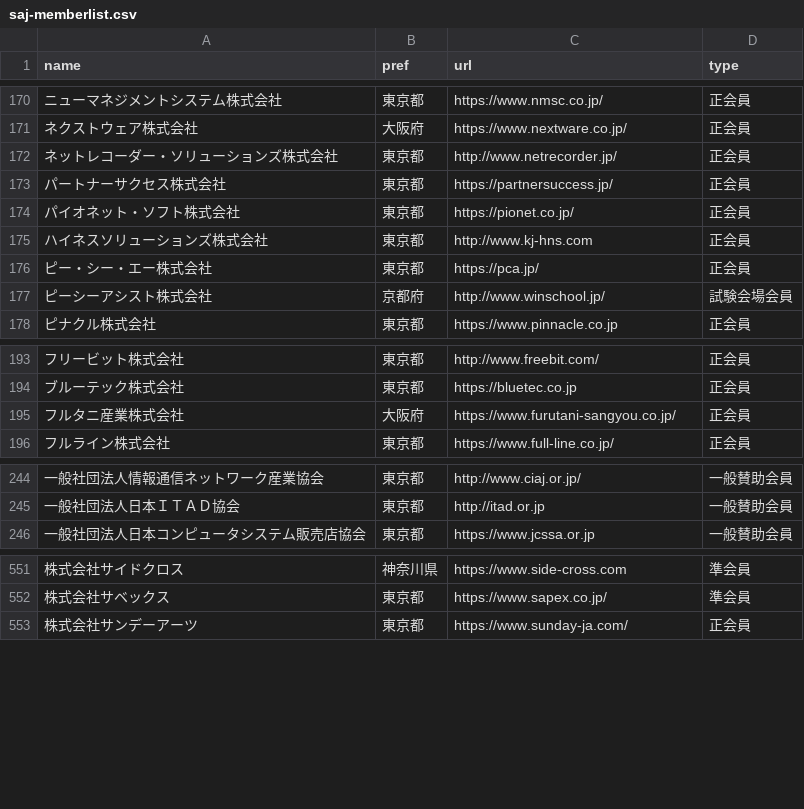
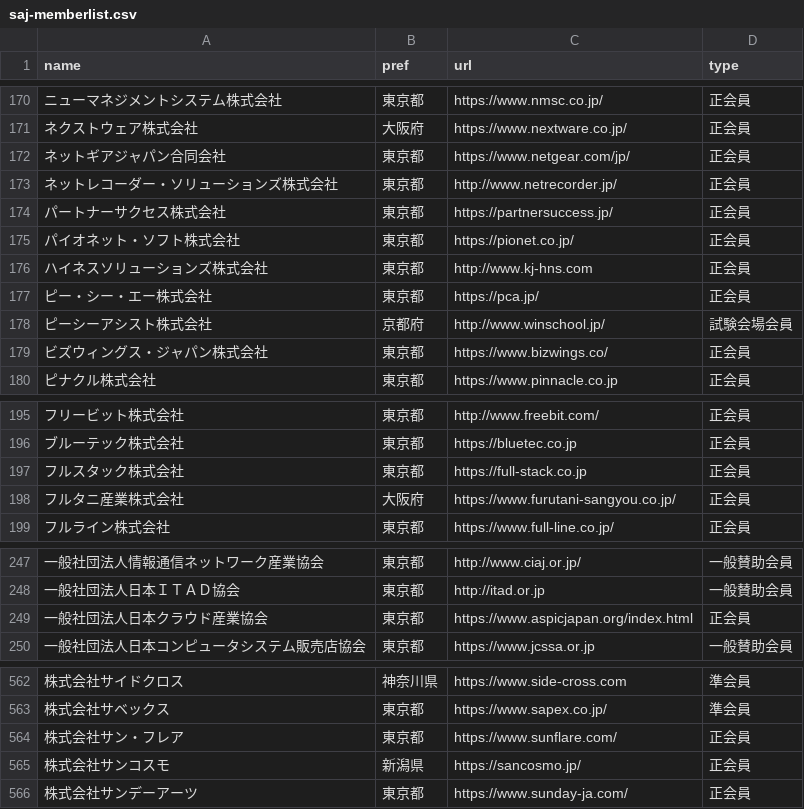
Before and after one commit to code4fukui/opendata-SAJ, a CSV file: saj-memberlist.csv, drawn as a sheet; only a part is shown, gaps mark what is left out; the diff covers the shown part only; the diff names each change by its address in the sheet, - before the commit and + after, or states it on an @@ line.

Commit message:
update data

```diff
--- a/saj-memberlist.csv
+++ b/saj-memberlist.csv
+row 172: ネットギアジャパン合同会社 | 東京都 | https://www.netgear.com/jp/ | 正会員
+row 179: ビズウィングス・ジャパン株式会社 | 東京都 | https://www.bizwings.co/ | 正会員
+row 197: フルスタック株式会社 | 東京都 | https://full-stack.co.jp | 正会員
+row 249: 一般社団法人日本クラウド産業協会 | 東京都 | https://www.aspicjapan.org/index.html | 正会員
+row 564: 株式会社サン・フレア | 東京都 | https://www.sunflare.com/ | 正会員
+row 565: 株式会社サンコスモ | 新潟県 | https://sancosmo.jp/ | 正会員
```
Also changed, not shown: 10 added rows elsewhere in this file.
